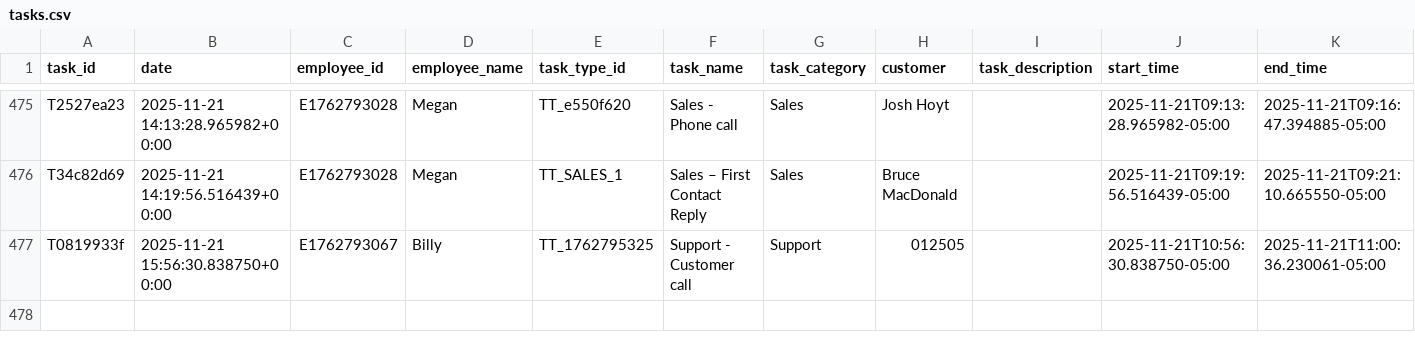
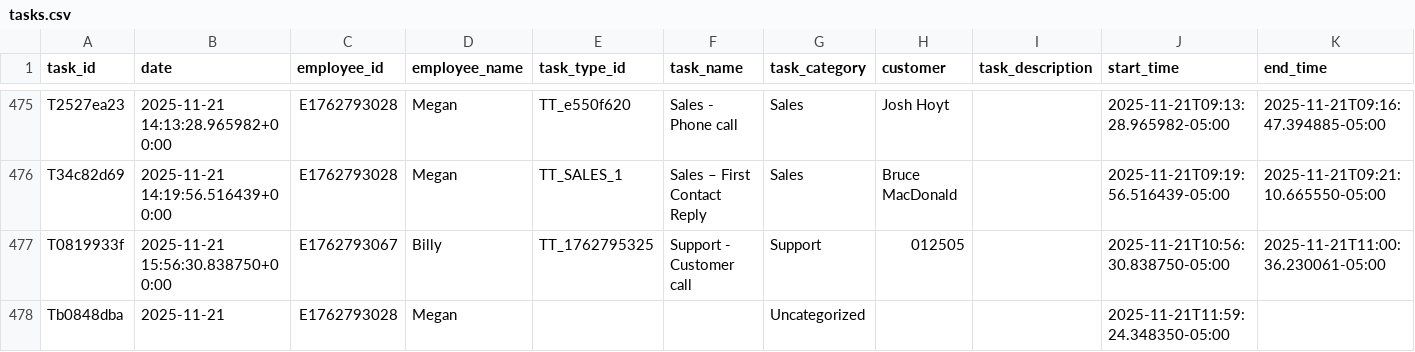
Before and after one commit to pwngithub/Employeetime, a CSV file: Data/tasks.csv, drawn as a sheet; only a part is shown, gaps mark what is left out; rows hold the shown columns only; the diff names each change by its address in the sheet, - before the commit and + after, or states it on an @@ line.

Commit message:
Add Tb0848dba

```diff
--- a/Data/tasks.csv
+++ b/Data/tasks.csv
+row 478: Tb0848dba | 2025-11-21 | E1762793028 | Megan |  |  | Uncategorized |  |  | 2025-11-21T11:59:24.348350-05:00
```
